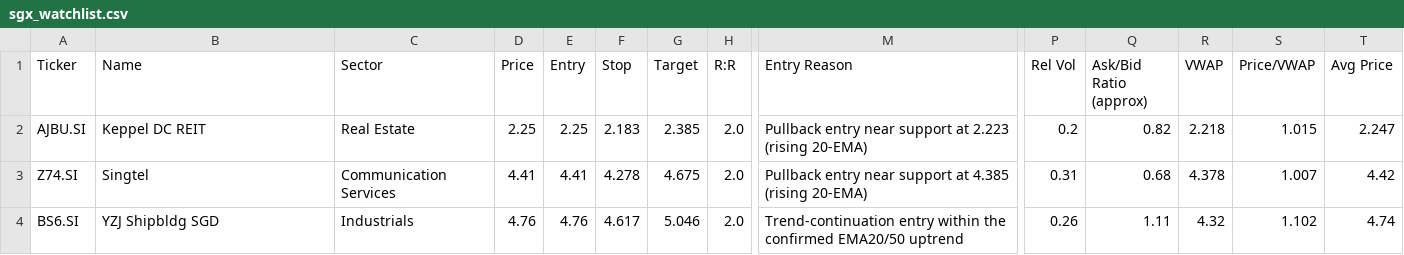
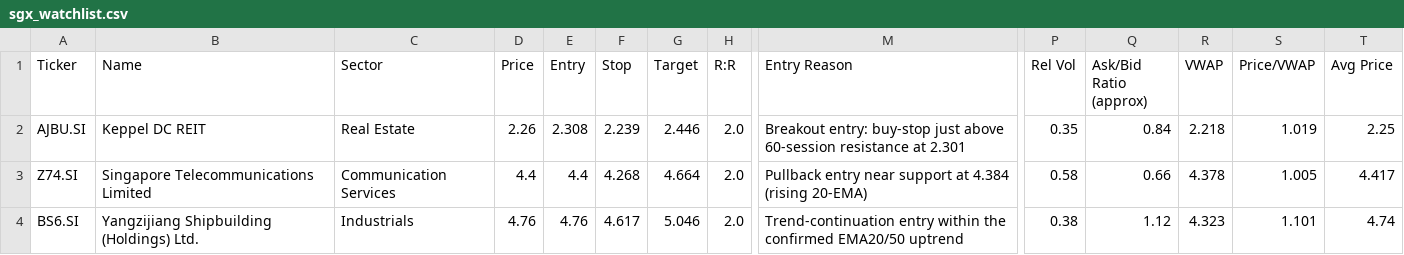
Before and after one commit to LSCAI-dev/Flyfox, a CSV file: sgx_watchlist.csv, drawn as a sheet; only a part is shown, gaps mark what is left out; the diff covers the shown part only; the diff names each change by its address in the sheet, - before the commit and + after, or states it on an @@ line.

```diff
--- a/sgx_watchlist.csv
+++ b/sgx_watchlist.csv
-D2 (Price): 2.25
+D2 (Price): 2.26
-E2 (Entry): 2.25
+E2 (Entry): 2.308
-F2 (Stop): 2.183
+F2 (Stop): 2.239
-G2 (Target): 2.385
+G2 (Target): 2.446
-M2 (Entry Reason): Pullback entry near support at 2.223 (rising 20-EMA)
+M2 (Entry Reason): Breakout entry: buy-stop just above 60-session resistance at 2.301
-P2 (Rel Vol): 0.2
+P2 (Rel Vol): 0.35
-Q2 (Ask/Bid Ratio (approx)): 0.82
+Q2 (Ask/Bid Ratio (approx)): 0.84
-S2 (Price/VWAP): 1.015
+S2 (Price/VWAP): 1.019
-T2 (Avg Price): 2.247
+T2 (Avg Price): 2.25
-B3 (Name): Singtel
+B3 (Name): Singapore Telecommunications Limited
-D3 (Price): 4.41
+D3 (Price): 4.4
-E3 (Entry): 4.41
+E3 (Entry): 4.4
-F3 (Stop): 4.278
+F3 (Stop): 4.268
-G3 (Target): 4.675
+G3 (Target): 4.664
-M3 (Entry Reason): …support at 4.385 (rising 20-EMA)
+M3 (Entry Reason): …support at 4.384 (rising 20-EMA)
-P3 (Rel Vol): 0.31
+P3 (Rel Vol): 0.58
-Q3 (Ask/Bid Ratio (approx)): 0.68
+Q3 (Ask/Bid Ratio (approx)): 0.66
-S3 (Price/VWAP): 1.007
+S3 (Price/VWAP): 1.005
-T3 (Avg Price): 4.42
+T3 (Avg Price): 4.417
-B4 (Name): YZJ Shipbldg SGD
+B4 (Name): Yangzijiang Shipbuilding (Holdings) Ltd.
-P4 (Rel Vol): 0.26
+P4 (Rel Vol): 0.38
-Q4 (Ask/Bid Ratio (approx)): 1.11
+Q4 (Ask/Bid Ratio (approx)): 1.12
-R4 (VWAP): 4.32
+R4 (VWAP): 4.323
-S4 (Price/VWAP): 1.102
+S4 (Price/VWAP): 1.101
```
Also changed, not shown: 1 added row, 1 removed row and 41 edited cells elsewhere in this file, 1 other file.
